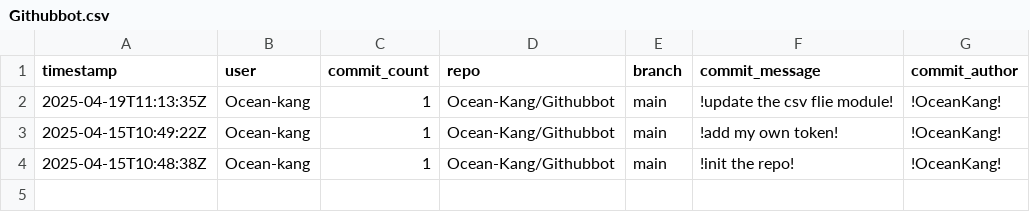
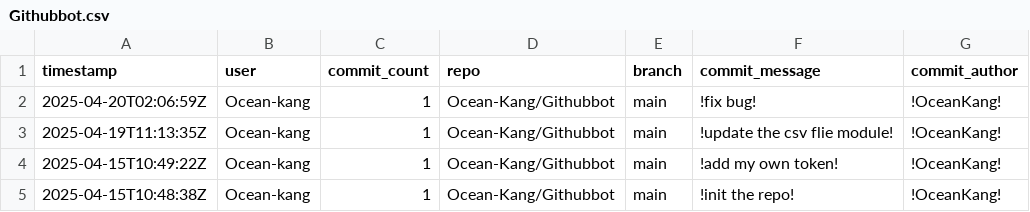
Before and after one commit to Ocean-kang/Githubbot, a CSV file: output/Githubbot.csv, drawn as a sheet.

```diff
--- a/output/Githubbot.csv
+++ b/output/Githubbot.csv
@@ -1,2 +1,3 @@
 timestamp,user,commit_count,repo,branch,commit_message,commit_author
+2025-04-20T02:06:59Z,Ocean-kang,1,Ocean-Kang/Githubbot,main,!fix bug!,!OceanKang!
 2025-04-19T11:13:35Z,Ocean-kang,1,Ocean-Kang/Githubbot,main,!update the csv flie module!,!OceanKang!
```
Also changed, not shown: 5 other files.
